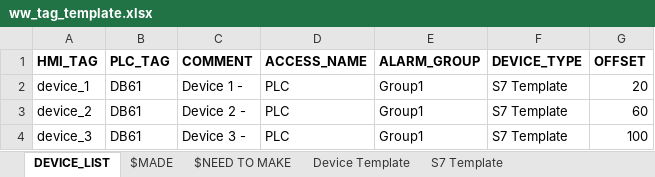
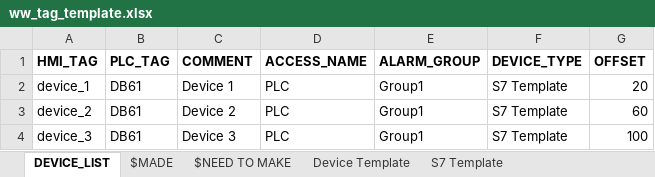
Before and after one commit to bigz-git/wwtags, an Excel workbook: ww_tag_template.xlsx, sheet DEVICE_LIST, drawn as a sheet; values as stored, in another font and other column widths than the file's, no borders; the diff names each change by its address in the sheet, - before the commit and + after, or states it on an @@ line.

```diff
--- a/ww_tag_template.xlsx (sheet DEVICE_LIST)
+++ b/ww_tag_template.xlsx (sheet DEVICE_LIST)
-C2 (COMMENT): Device 1 -
+C2 (COMMENT): Device 1
-C3 (COMMENT): Device 2 -
+C3 (COMMENT): Device 2
-C4 (COMMENT): Device 3 -
+C4 (COMMENT): Device 3
```
Also changed, not shown: sheet S7 Template, 2 other files.
